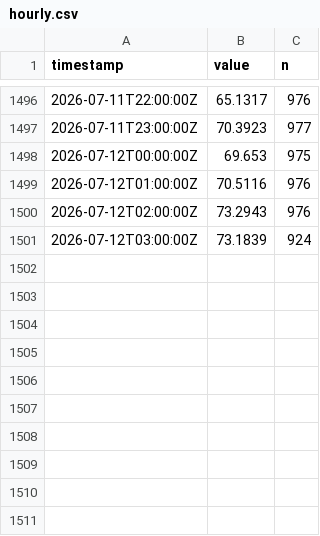
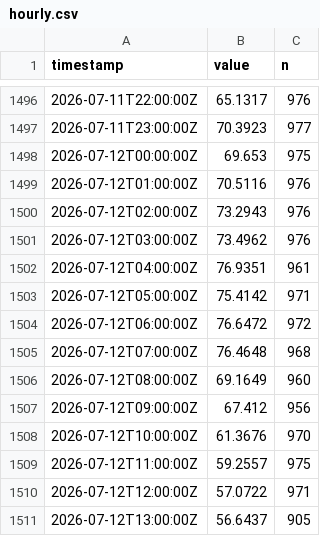
Before and after one commit to alkisgt/esn-1-observatory, a CSV file: hourly.csv, drawn as a sheet; only a part is shown, gaps mark what is left out.

```diff
--- a/hourly.csv
+++ b/hourly.csv
@@ -1500,2 +1500,12 @@ timestamp,value,n
 2026-07-12T02:00:00Z,73.2943,976
-2026-07-12T03:00:00Z,73.1839,924
+2026-07-12T03:00:00Z,73.4962,976
+2026-07-12T04:00:00Z,76.9351,961
+2026-07-12T05:00:00Z,75.4142,971
+2026-07-12T06:00:00Z,76.6472,972
+2026-07-12T07:00:00Z,76.4648,968
+2026-07-12T08:00:00Z,69.1649,960
+2026-07-12T09:00:00Z,67.412,956
+2026-07-12T10:00:00Z,61.3676,970
+2026-07-12T11:00:00Z,59.2557,975
+2026-07-12T12:00:00Z,57.0722,971
+2026-07-12T13:00:00Z,56.6437,905
```
